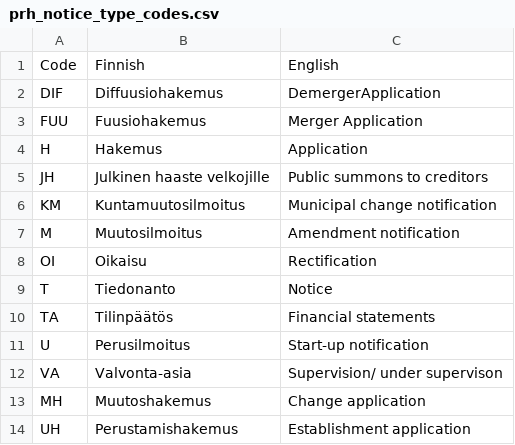
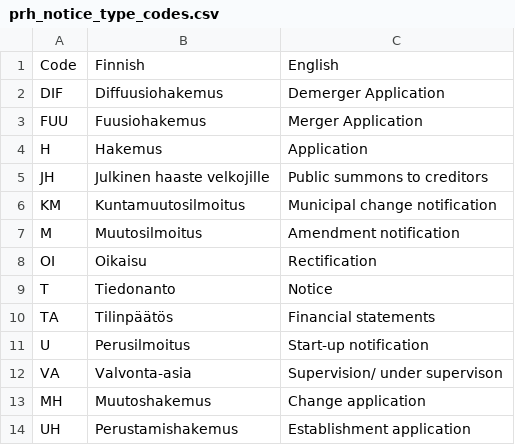
Before and after one commit to CaesarsSlyterlin/Coconut-Water-Working-Paper-Sample-, a CSV file: 04.data_samples/prh_notice_type_codes.csv, drawn as a sheet.

Commit message:
Update prh_notice_type_codes.csv

```diff
--- a/04.data_samples/prh_notice_type_codes.csv
+++ b/04.data_samples/prh_notice_type_codes.csv
@@ -1,3 +1,3 @@
 Code,Finnish,English
-DIF,Diffuusiohakemus,DemergerApplication
+DIF,Diffuusiohakemus,Demerger Application
 FUU,Fuusiohakemus,Merger Application
```
